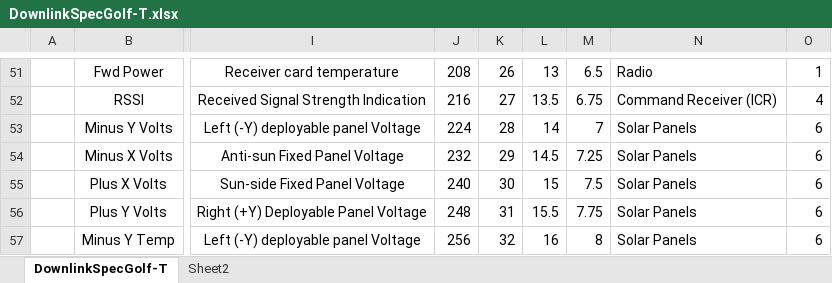
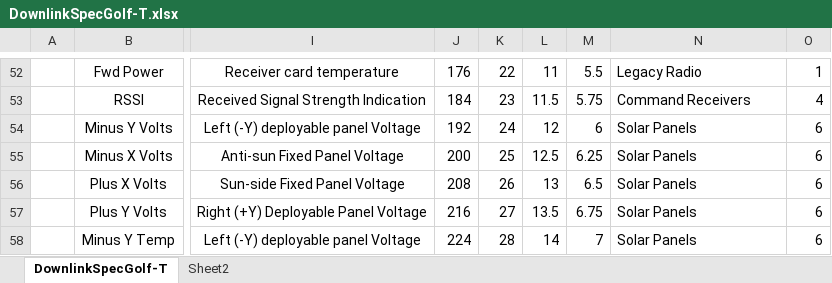
Before and after one commit to ac2cz/FoxTelem, an Excel workbook: spacecraft/DownlinkSpecGolf-T.xlsx, sheet DownlinkSpecGolf-T, drawn as a sheet; only a part is shown, gaps mark what is left out; values as stored, in another font and other column widths than the file's, no borders; addresses are those after the commit; the diff covers the shown part only; the diff names each change by its address in the sheet, - before the commit and + after, or states it on an @@ line.

```diff
--- a/spacecraft/DownlinkSpecGolf-T.xlsx (sheet DownlinkSpecGolf-T)
+++ b/spacecraft/DownlinkSpecGolf-T.xlsx (sheet DownlinkSpecGolf-T)
-J52: 208
+J52: 176
-K52: 26
+K52: 22
-L52: 13
+L52: 11
-M52: 6.5
+M52: 5.5
-N52: Radio
+N52: Legacy Radio
-J53: 216
+J53: 184
-K53: 27
+K53: 23
-L53: 13.5
+L53: 11.5
-M53: 6.75
+M53: 5.75
-N53: Command Receiver (ICR)
+N53: Command Receivers
-J54: 224
+J54: 192
-K54: 28
+K54: 24
-L54: 14
+L54: 12
-M54: 7
+M54: 6
-J55: 232
+J55: 200
-K55: 29
+K55: 25
-L55: 14.5
+L55: 12.5
-M55: 7.25
+M55: 6.25
-J56: 240
+J56: 208
-K56: 30
+K56: 26
-L56: 15
+L56: 13
-M56: 7.5
+M56: 6.5
-J57: 248
+J57: 216
-K57: 31
+K57: 27
-L57: 15.5
+L57: 13.5
-M57: 7.75
+M57: 6.75
-J58: 256
+J58: 224
-K58: 32
+K58: 28
-L58: 16
+L58: 14
-M58: 8
+M58: 7
```
Also changed, not shown: 12 added rows, 7 removed rows and 454 edited cells elsewhere in this sheet, formulas that keep their value, 5 other files.
